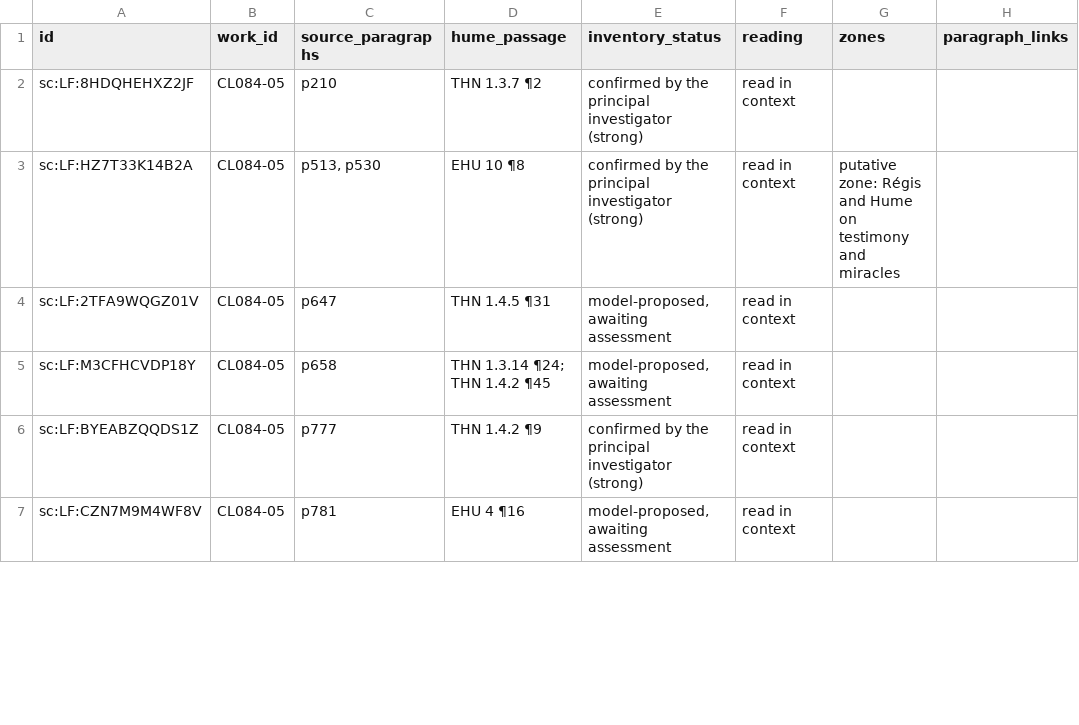
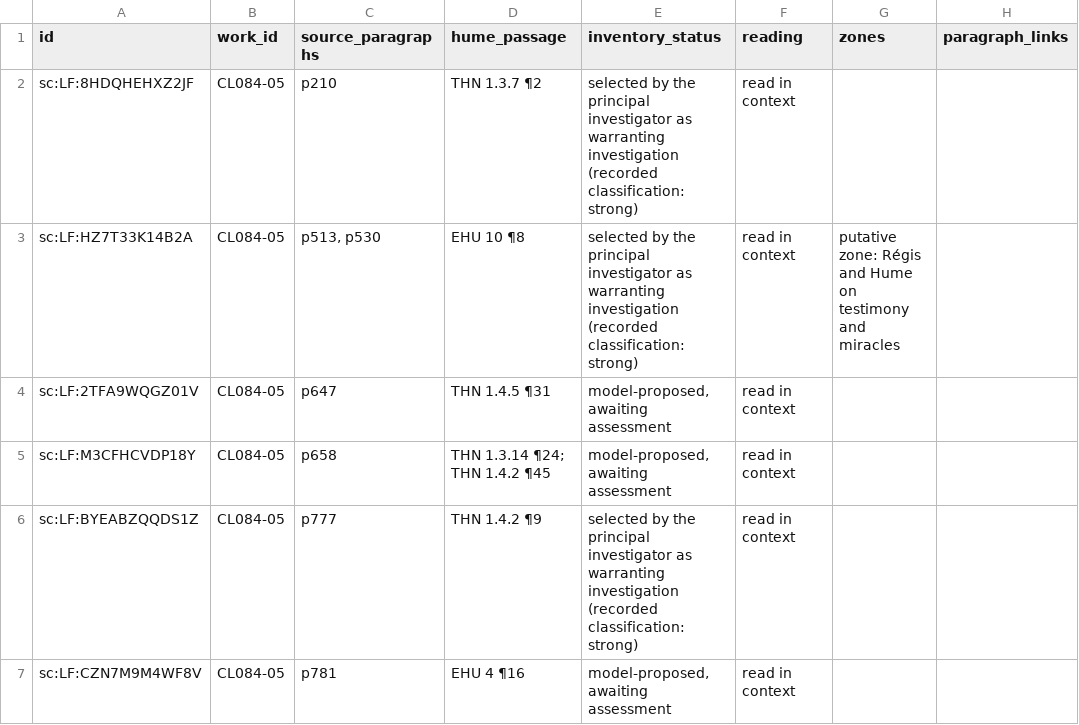
Before and after one commit to mdcollier/hume-lafleche-catalogue, a CSV file: lafleche/data/comparisons.csv, drawn as a sheet; only a part is shown; the diff covers the shown part only.

Commit message:
Deploy: La Flèche release 10 — catalogue chronology on the overview; 'selected by the principal investigator as warranting investigation' in place of 'confirmed'; counts of working texts and previews separated; Data page scope, dates and citation; Régis testimony zone contrast, genre qualification, evidential levels and diagram overlap fix; built from research main 6d0ae47e with --no-atlas

```diff
--- a/lafleche/data/comparisons.csv
+++ b/lafleche/data/comparisons.csv
@@ -1,7 +1,7 @@
 id,work_id,source_paragraphs,hume_passage,inventory_status,reading,zones,paragraph_links
-sc:LF:8HDQHEHXZ2JF,CL084-05,p210,THN 1.3.7 ¶2,confirmed by the principal investigator (strong),read in context,,
-sc:LF:HZ7T33K14B2A,CL084-05,"p513, p530",EHU 10 ¶8,confirmed by the principal investigator (strong),read in context,putative zone: Régis and Hume on testimony and miracles,
+sc:LF:8HDQHEHXZ2JF,CL084-05,p210,THN 1.3.7 ¶2,selected by the principal investigator as warranting investigation (recorded classification: strong),read in context,,
+sc:LF:HZ7T33K14B2A,CL084-05,"p513, p530",EHU 10 ¶8,selected by the principal investigator as warranting investigation (recorded classification: strong),read in context,putative zone: Régis and Hume on testimony and miracles,
 sc:LF:2TFA9WQGZ01V,CL084-05,p647,THN 1.4.5 ¶31,"model-proposed, awaiting assessment",read in context,,
 sc:LF:M3CFHCVDP18Y,CL084-05,p658,THN 1.3.14 ¶24; THN 1.4.2 ¶45,"model-proposed, awaiting assessment",read in context,,
-sc:LF:BYEABZQQDS1Z,CL084-05,p777,THN 1.4.2 ¶9,confirmed by the principal investigator (strong),read in context,,
+sc:LF:BYEABZQQDS1Z,CL084-05,p777,THN 1.4.2 ¶9,selected by the principal investigator as warranting investigation (recorded classification: strong),read in context,,
 sc:LF:CZN7M9M4WF8V,CL084-05,p781,EHU 4 ¶16,"model-proposed, awaiting assessment",read in context,,
```
Also changed, not shown: 22 edited cells elsewhere in this file, lafleche/data/coverage.csv, 28 other files.
